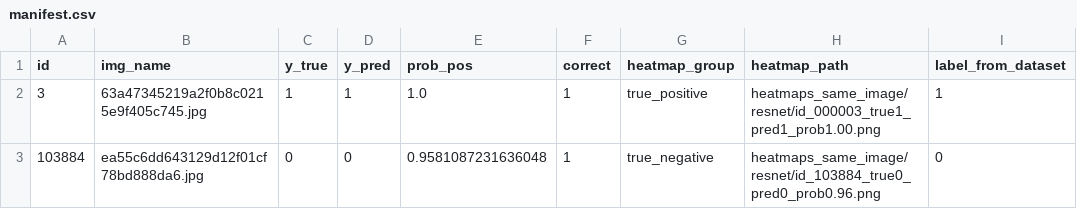
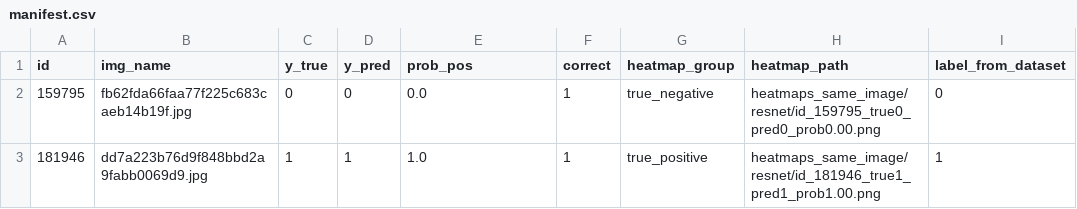
Before and after one commit to lucasdocunha/FaceForgery-Benchmark, a CSV file: heatmaps_same_image/resnet/manifest.csv, drawn as a sheet.

```diff
--- a/heatmaps_same_image/resnet/manifest.csv
+++ b/heatmaps_same_image/resnet/manifest.csv
@@ -1,3 +1,3 @@
 id,img_name,y_true,y_pred,prob_pos,correct,heatmap_group,heatmap_path,label_from_dataset
-3,63a47345219a2f0b8c0215e9f405c745.jpg,1,1,1.0,1,true_positive,heatmaps_same_image/resnet/id_000003_true1_pred1_prob1.00.png,1
-103884,ea55c6dd643129d12f01cf78bd888da6.jpg,0,0,0.9581087231636048,1,true_negative,heatmaps_same_image/resnet/id_103884_true0_pred0_prob0.96.png,0
+159795,fb62fda66faa77f225c683caeb14b19f.jpg,0,0,0.0,1,true_negative,heatmaps_same_image/resnet/id_159795_true0_pred0_prob0.00.png,0
+181946,dd7a223b76d9f848bbd2a9fabb0069d9.jpg,1,1,1.0,1,true_positive,heatmaps_same_image/resnet/id_181946_true1_pred1_prob1.00.png,1
```
Also changed, not shown: heatmaps_same_image/clip/manifest.csv, heatmaps_same_image/mobilenet/manifest.csv, 27 other files.
